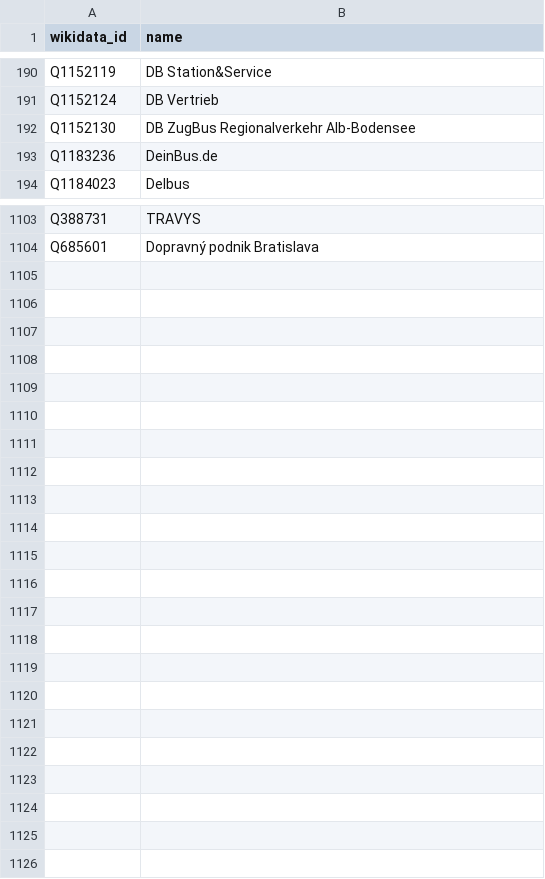
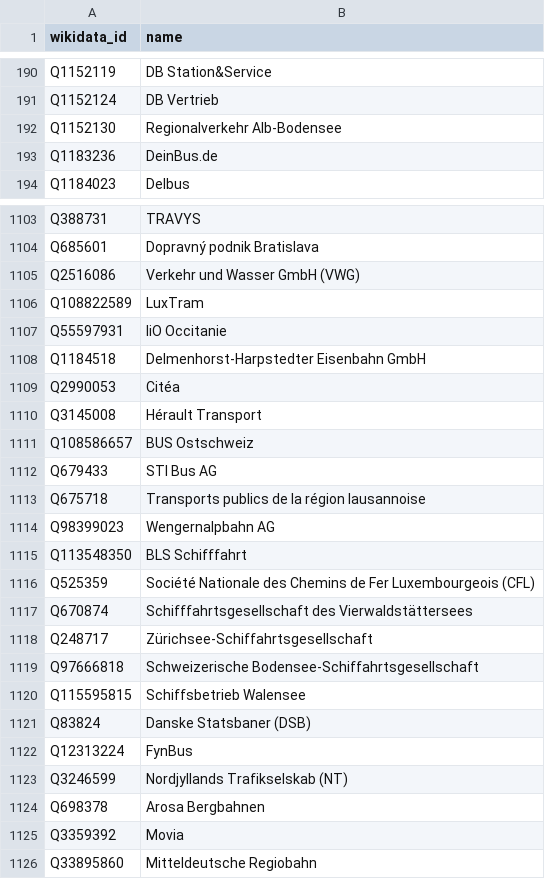
Before and after one commit to Traewelling/transitous-wikidata-operator-matching, a CSV file: operators.csv, drawn as a sheet; only a part is shown, gaps mark what is left out.

```diff
--- a/operators.csv
+++ b/operators.csv
@@ -191,3 +191,3 @@ Q1152119,DB Station&Service
 Q1152124,DB Vertrieb
-Q1152130,DB ZugBus Regionalverkehr Alb-Bodensee
+Q1152130,Regionalverkehr Alb-Bodensee
 Q1183236,DeinBus.de
@@ -1104 +1104,23 @@ Q388731,TRAVYS
 Q685601,Dopravný podnik Bratislava
+Q2516086,Verkehr und Wasser GmbH (VWG)
+Q108822589,LuxTram
+Q55597931,liO Occitanie
+Q1184518,Delmenhorst-Harpstedter Eisenbahn GmbH
+Q2990053,Citéa
+Q3145008,Hérault Transport
+Q108586657,BUS Ostschweiz
+Q679433,STI Bus AG
+Q675718,Transports publics de la région lausannoise
+Q98399023,Wengernalpbahn AG
+Q113548350,BLS Schifffahrt
+Q525359,Société Nationale des Chemins de Fer Luxembourgeois (CFL)
+Q670874,Schifffahrtsgesellschaft des Vierwaldstättersees
+Q248717,Zürichsee-Schiffahrtsgesellschaft
+Q97666818,Schweizerische Bodensee-Schiffahrtsgesellschaft
+Q115595815,Schiffsbetrieb Walensee
+Q83824,Danske Statsbaner (DSB)
+Q12313224,FynBus
+Q3246599,Nordjyllands Trafikselskab (NT)
+Q698378,Arosa Bergbahnen
+Q3359392,Movia
+Q33895860,Mitteldeutsche Regiobahn
```
Also changed, not shown: mapping.csv, missing.csv.
